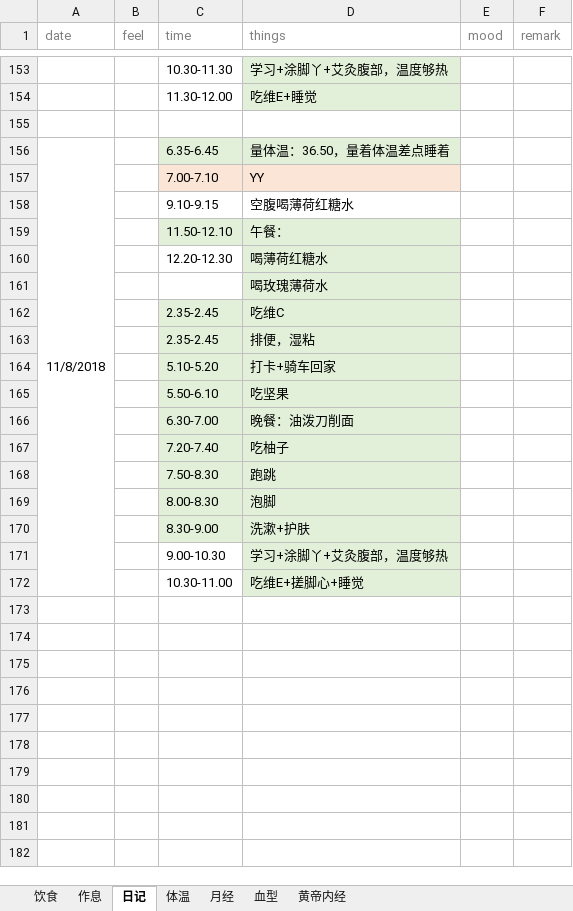
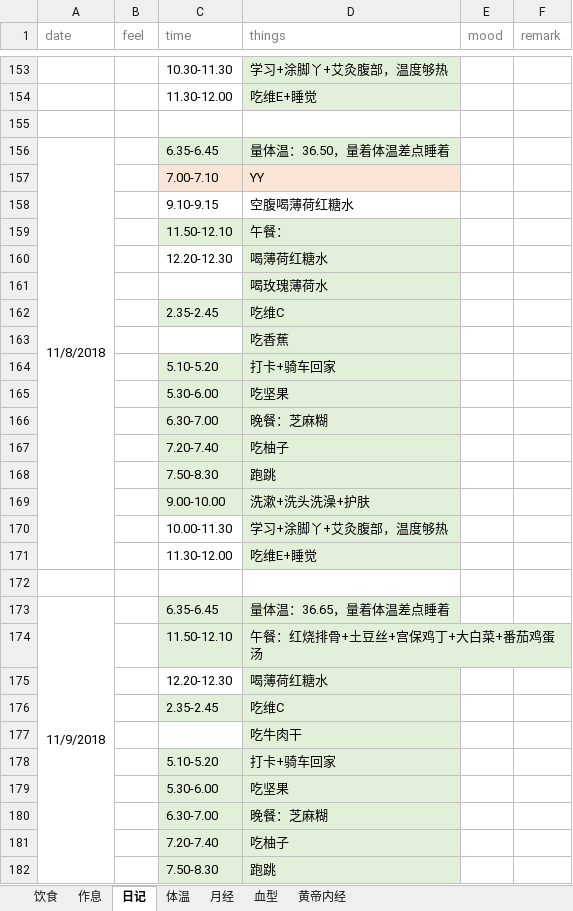
Before and after one commit to ivytry/blog, an Excel workbook: preparate pregnancy.xlsx, sheet 日记, drawn as a sheet; only a part is shown, gaps mark what is left out; values as stored, in another font and other column widths than the file's, no borders; removed rows and columns are numbered as before the commit, all else as after; the diff covers the shown part only; the diff names each change by its address in the sheet, - before the commit and + after, or states it on an @@ line.

Commit message:
'9'

```diff
--- a/preparate pregnancy.xlsx (sheet 日记)
+++ b/preparate pregnancy.xlsx (sheet 日记)
-A156:A172 merged
+A156:A171 merged
-row 163:  |  | 2.35-2.45 | 排便，湿粘
+row 163:  |  |  | 吃香蕉
-C165 (time): 5.50-6.10
+C165 (time): 5.30-6.00
-D166 (things): 晚餐：油泼刀削面
+D166 (things): 晚餐：芝麻糊
-row 169:  |  | 8.00-8.30 | 泡脚
-row 170:  |  | 8.30-9.00 | 洗漱+护肤
+row 169:  |  | 9.00-10.00 | 洗漱+洗头洗澡+护肤
-C170 (time): 9.00-10.30
+C170 (time): 10.00-11.30
+row 171:  |  | 11.30-12.00 | 吃维E+睡觉
-row 172:  |  | 10.30-11.00 | 吃维E+搓脚心+睡觉
+row 172: (empty)
-D172 fill: #E2F0D9
+D172 fill: none
+row 173: 11/9/2018 |  | 6.35-6.45 | 量体温：36.65，量着体温差点睡着
+row 174:  |  | 11.50-12.10 | 午餐：红烧排骨+土豆丝+宫保鸡丁+大白菜+番茄鸡蛋汤
+row 175:  |  | 12.20-12.30 | 喝薄荷红糖水
+row 176:  |  | 2.35-2.45 | 吃维C
+row 177:  |  |  | 吃牛肉干
+row 178:  |  | 5.10-5.20 | 打卡+骑车回家
+row 179:  |  | 5.30-6.00 | 吃坚果
+row 180:  |  | 6.30-7.00 | 晚餐：芝麻糊
+row 181:  |  | 7.20-7.40 | 吃柚子
+row 182:  |  | 7.50-8.30 | 跑跳
```
Also changed, not shown: 3 added rows elsewhere in this sheet, sheet 体温.
